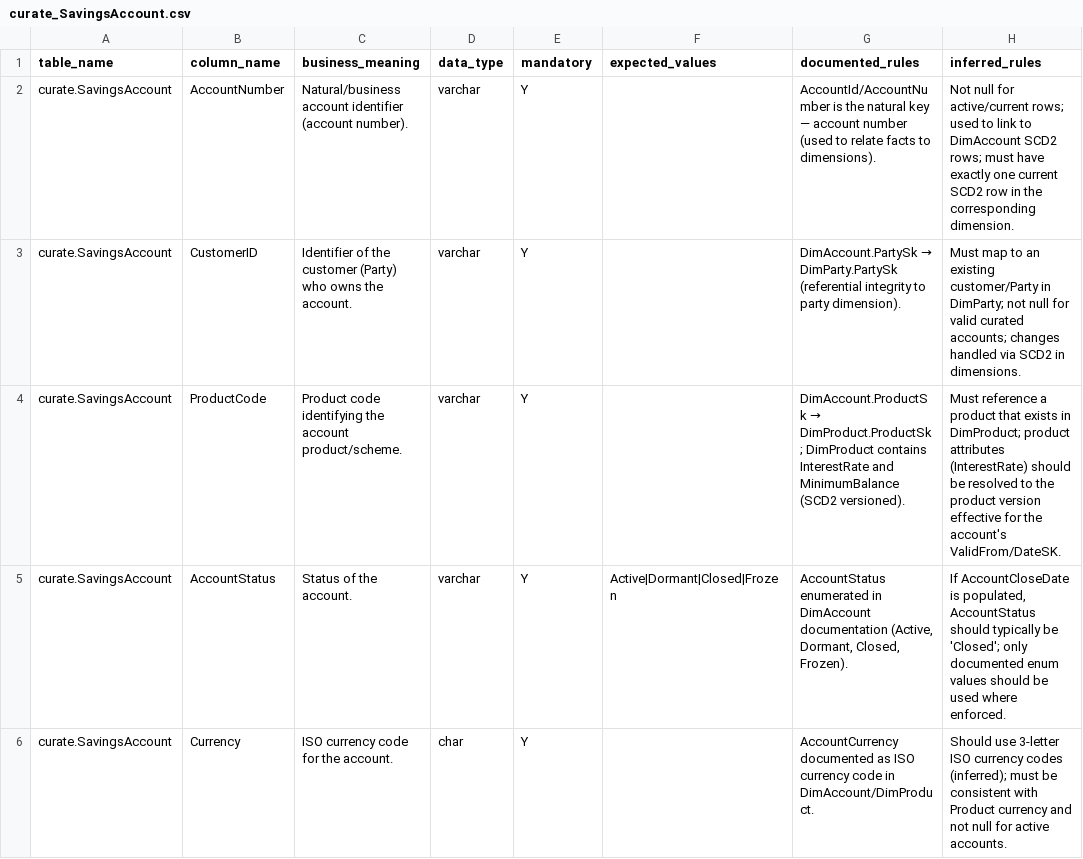
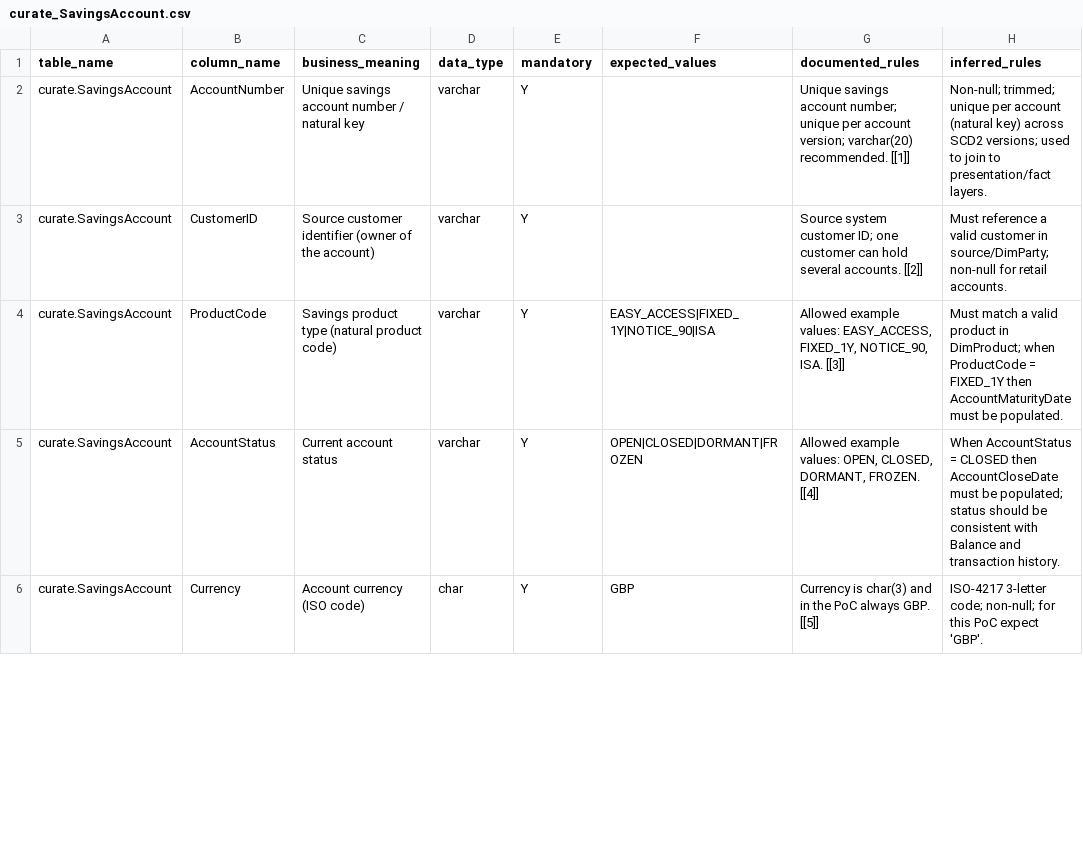
Before and after one commit to NRkulurkar/DQAIAgent, a CSV file: docs/Dictionary/curate_SavingsAccount.csv, drawn as a sheet; only a part is shown; the diff covers the shown part only; the diff names each change by its address in the sheet, - before the commit and + after, or states it on an @@ line.

Commit message:
Rules catch 10/10 planted defects

```diff
--- a/docs/Dictionary/curate_SavingsAccount.csv
+++ b/docs/Dictionary/curate_SavingsAccount.csv
-C2 (business_meaning): Natural/business account identifier (account number).
+C2 (business_meaning): Unique savings account number / natural key
-G2 (documented_rules): AccountId/AccountNumber is the natural key — account number (used to relate facts to dimensions).
+G2 (documented_rules): Unique savings account number; unique per account version; varchar(20) recommended. [[1]]
-H2 (inferred_rules): Not null for active/current rows; used to link to DimAccount SCD2 rows; must have exactly one current SCD2 row in the corresponding dimension.
+H2 (inferred_rules): Non-null; trimmed; unique per account (natural key) across SCD2 versions; used to join to presentation/fact layers.
-C3 (business_meaning): Identifier of the customer (Party) who owns the account.
+C3 (business_meaning): Source customer identifier (owner of the account)
@@ G3 (documented_rules): DimAccount.PartySk → DimParty.PartySk (referential integrity to party dimension). → Source system customer ID; one customer can hold several accounts. [[2]] @@
-H3 (inferred_rules): Must map to an existing customer/Party in DimParty; not null for valid curated accounts; changes handled via SCD2 in dimensions.
+H3 (inferred_rules): Must reference a valid customer in source/DimParty; non-null for retail accounts.
-C4 (business_meaning): Product code identifying the account product/scheme.
+C4 (business_meaning): Savings product type (natural product code)
-F4 (expected_values): (empty)
+F4 (expected_values): EASY_ACCESS|FIXED_1Y|NOTICE_90|ISA
@@ G4 (documented_rules): DimAccount.ProductSk → DimProduct.ProductSk; DimProduct contains InterestRate and MinimumBalance (SCD2 versioned). → Allowed example values: EASY_ACCESS, FIXED_1Y, NOTICE_90, ISA. [[3]] @@
-H4 (inferred_rules): Must reference a product that exists in DimProduct; product attributes (InterestRate) should be resolved to the product version effective for the account's ValidFrom/DateSK.
+H4 (inferred_rules): Must match a valid product in DimProduct; when ProductCode = FIXED_1Y then AccountMaturityDate must be populated.
-C5 (business_meaning): Status of the account.
+C5 (business_meaning): Current account status
-F5 (expected_values): Active|Dormant|Closed|Frozen
+F5 (expected_values): OPEN|CLOSED|DORMANT|FROZEN
-G5 (documented_rules): AccountStatus enumerated in DimAccount documentation (Active, Dormant, Closed, Frozen).
+G5 (documented_rules): Allowed example values: OPEN, CLOSED, DORMANT, FROZEN. [[4]]
-H5 (inferred_rules): If AccountCloseDate is populated, AccountStatus should typically be 'Closed'; only documented enum values should be used where enforced.
+H5 (inferred_rules): When AccountStatus = CLOSED then AccountCloseDate must be populated; status should be consistent with Balance and transaction history.
-C6 (business_meaning): ISO currency code for the account.
+C6 (business_meaning): Account currency (ISO code)
-F6 (expected_values): (empty)
+F6 (expected_values): GBP
-G6 (documented_rules): AccountCurrency documented as ISO currency code in DimAccount/DimProduct.
+G6 (documented_rules): Currency is char(3) and in the PoC always GBP. [[5]]
-H6 (inferred_rules): Should use 3-letter ISO currency codes (inferred); must be consistent with Product currency and not null for active accounts.
+H6 (inferred_rules): ISO-4217 3-letter code; non-null; for this PoC expect 'GBP'.
```
Also changed, not shown: 25 edited cells elsewhere in this file, docs/Dictionary/DimSavingsAccount.csv, docs/Dictionary/FactSavingsAccount.csv, 12 other files.
